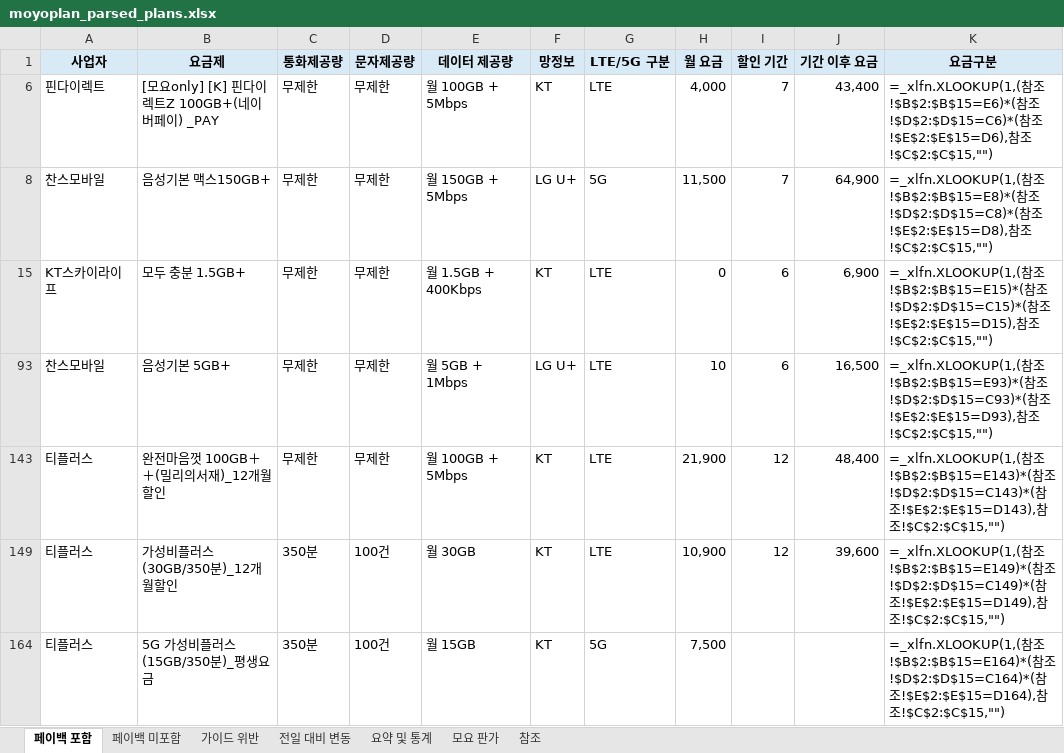
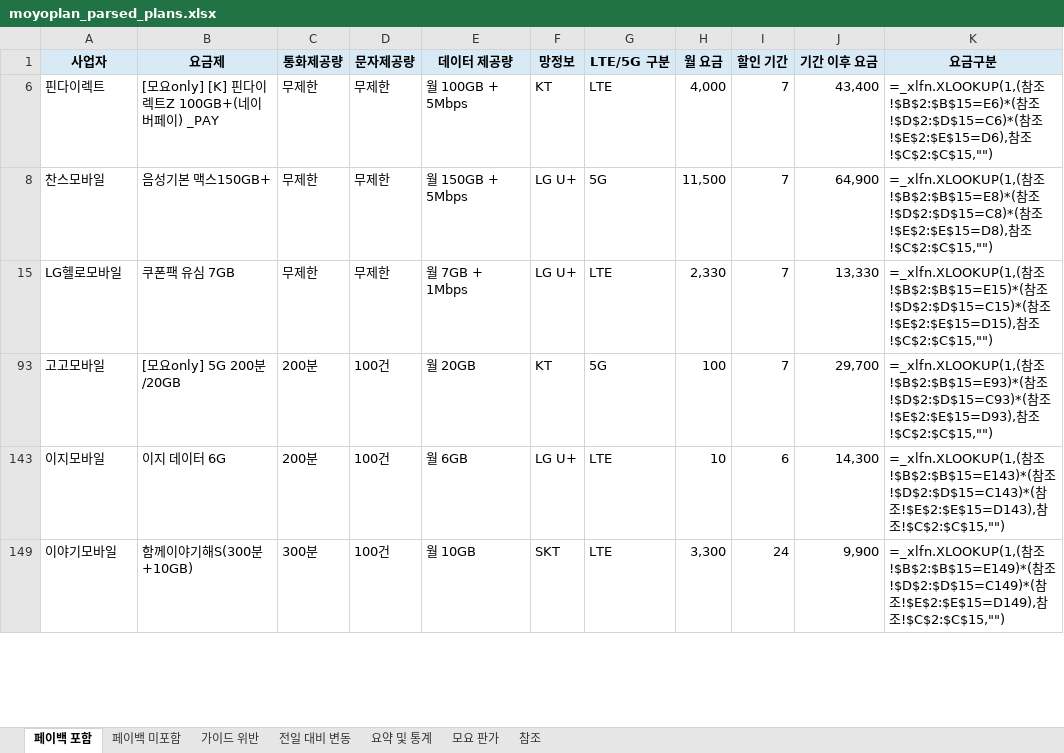
Before and after one commit to kjch444-sketchs/moyoplan-crawler, an Excel workbook: moyoplan_parsed_plans.xlsx, sheet 페이백 포함, drawn as a sheet; only a part is shown; values as stored, in another font and other column widths than the file's, no borders; formulas without a stored value are shown as written; removed rows and columns are numbered as before the commit, all else as after; the diff covers the shown part only; the diff names each change by its address in the sheet, - before the commit and + after, or states it on an @@ line.

```diff
--- a/moyoplan_parsed_plans.xlsx (sheet 페이백 포함)
+++ b/moyoplan_parsed_plans.xlsx (sheet 페이백 포함)
-row 15: KT스카이라이프 | 모두 충분 1.5GB+ | 무제한 | 무제한 | 월 1.5GB + 400Kbps | KT | LTE | 0 | 6 | 6,900 | =_xlfn.XLOOKUP(1,(참조!$B$2:$B$15=E15)*(참조!$D$2:$D$15=C15)*(참조!$E$2:$E$15=D15),참조!$C$2:$C$15,"")
-row 93: 찬스모바일 | 음성기본 5GB+ | 무제한 | 무제한 | 월 5GB + 1Mbps | LG U+ | LTE | 10 | 6 | 16,500 | =_xlfn.XLOOKUP(1,(참조!$B$2:$B$15=E93)*(참조!$D$2:$D$15=C93)*(참조!$E$2:$E$15=D93),참조!$C$2:$C$15,"")
-row 143: 티플러스 | 완전마음껏 100GB＋＋(밀리의서재)_12개월할인 | 무제한 | 무제한 | 월 100GB + 5Mbps | KT | LTE | 21,900 | 12 | 48,400 | =_xlfn.XLOOKUP(1,(참조!$B$2:$B$15=E143)*(참조!$D$2:$D$15=C143)*(참조!$E$2:$E$15=D143),참조!$C$2:$C$15,"")
-row 149: 티플러스 | 가성비플러스(30GB/350분)_12개월할인 | 350분 | 100건 | 월 30GB | KT | LTE | 10,900 | 12 | 39,600 | =_xlfn.XLOOKUP(1,(참조!$B$2:$B$15=E149)*(참조!$D$2:$D$15=C149)*(참조!$E$2:$E$15=D149),참조!$C$2:$C$15,"")
-row 164: 티플러스 | 5G 가성비플러스(15GB/350분)_평생요금 | 350분 | 100건 | 월 15GB | KT | 5G | 7,500 |  |  | =_xlfn.XLOOKUP(1,(참조!$B$2:$B$15=E164)*(참조!$D$2:$D$15=C164)*(참조!$E$2:$E$15=D164),참조!$C$2:$C$15,"")
+row 15: LG헬로모바일 | 쿠폰팩 유심 7GB | 무제한 | 무제한 | 월 7GB + 1Mbps | LG U+ | LTE | 2,330 | 7 | 13,330 | =_xlfn.XLOOKUP(1,(참조!$B$2:$B$15=E15)*(참조!$D$2:$D$15=C15)*(참조!$E$2:$E$15=D15),참조!$C$2:$C$15,"")
+row 93: 고고모바일 | [모요only] 5G 200분/20GB | 200분 | 100건 | 월 20GB | KT | 5G | 100 | 7 | 29,700 | =_xlfn.XLOOKUP(1,(참조!$B$2:$B$15=E93)*(참조!$D$2:$D$15=C93)*(참조!$E$2:$E$15=D93),참조!$C$2:$C$15,"")
+row 143: 이지모바일 | 이지 데이터 6G | 200분 | 100건 | 월 6GB | LG U+ | LTE | 10 | 6 | 14,300 | =_xlfn.XLOOKUP(1,(참조!$B$2:$B$15=E143)*(참조!$D$2:$D$15=C143)*(참조!$E$2:$E$15=D143),참조!$C$2:$C$15,"")
+row 149: 이야기모바일 | 함께이야기해S(300분+10GB) | 300분 | 100건 | 월 10GB | SKT | LTE | 3,300 | 24 | 9,900 | =_xlfn.XLOOKUP(1,(참조!$B$2:$B$15=E149)*(참조!$D$2:$D$15=C149)*(참조!$E$2:$E$15=D149),참조!$C$2:$C$15,"")
```
Also changed, not shown: 17 added rows, 16 removed rows and 38 edited cells elsewhere in this sheet, sheet 전일 대비 변동, sheet 요약 및 통계, hidden cells.
